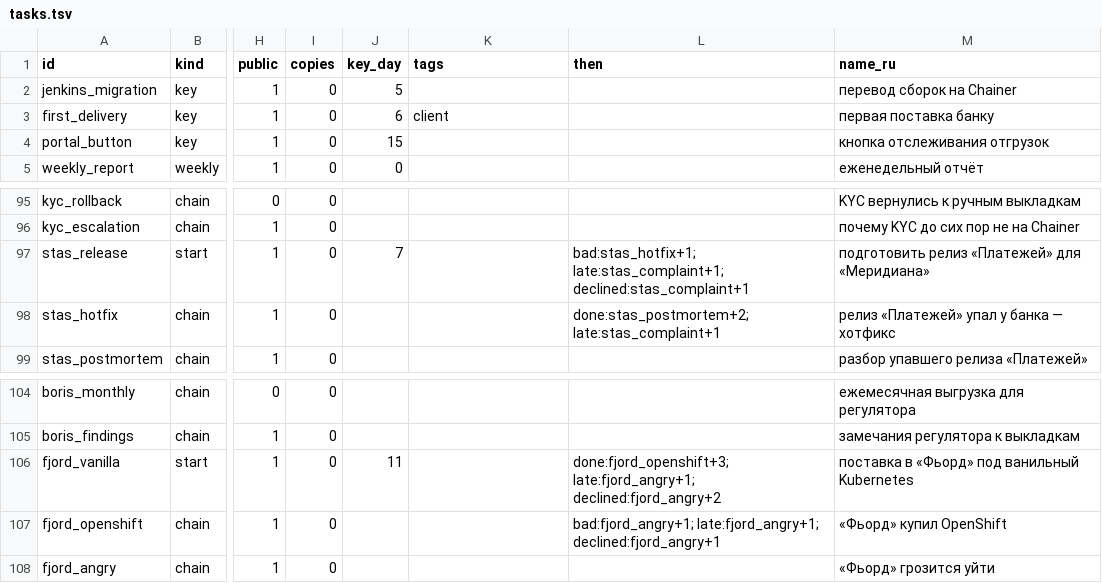
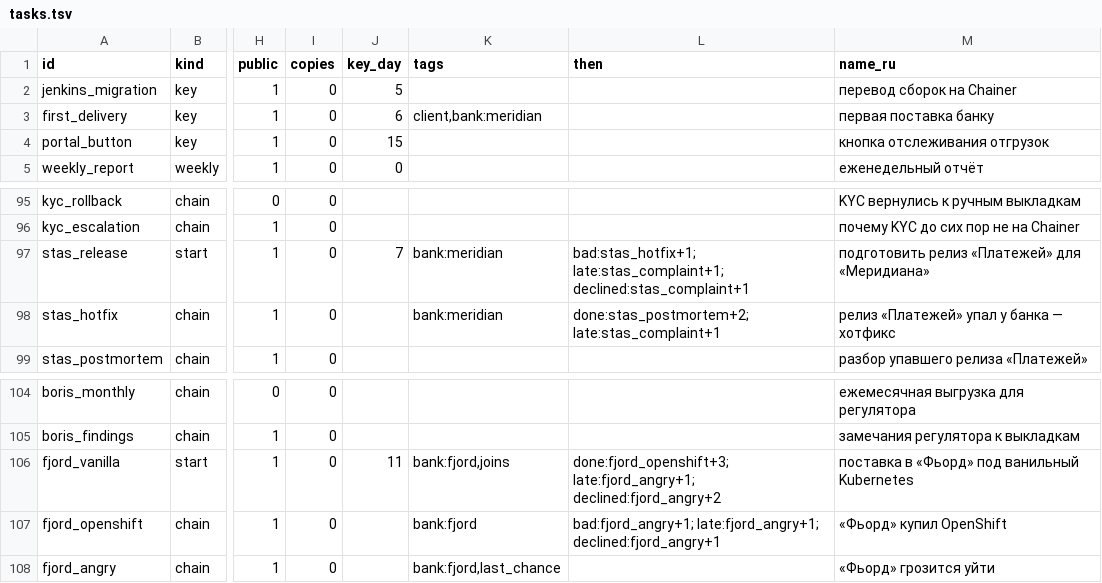
Before and after one commit to aragastmatb/teamleet, a TSV file: data/tasks.tsv, drawn as a sheet; only a part is shown, gaps mark what is left out; the diff names each change by its address in the sheet, - before the commit and + after, or states it on an @@ line.

```diff
--- a/data/tasks.tsv
+++ b/data/tasks.tsv
-K3 (tags): client
+K3 (tags): client,bank:meridian
-K97:K98 (tags): (empty)
+K97:K98 (tags): bank:meridian
-K106 (tags): (empty)
+K106 (tags): bank:fjord,joins
-K107 (tags): (empty)
+K107 (tags): bank:fjord
-K108 (tags): (empty)
+K108 (tags): bank:fjord,last_chance
```
Also changed, not shown: 3 other files.
